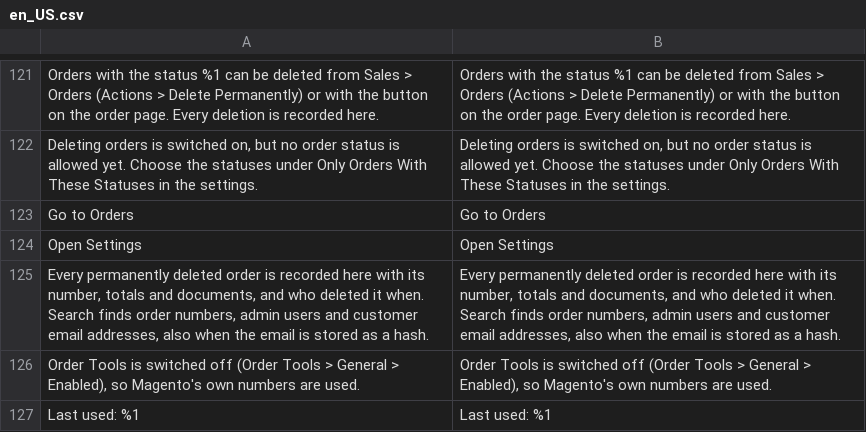
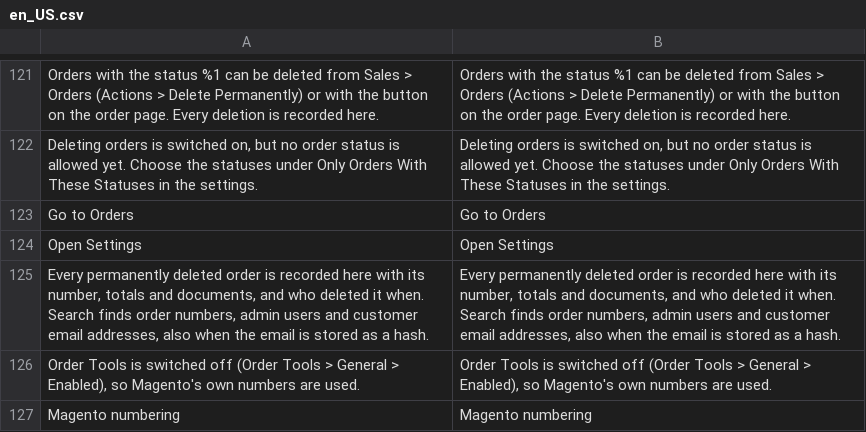
Before and after one commit to commercegears/module-order-tools, a CSV file: i18n/en_US.csv, drawn as a sheet; only a part is shown, gaps mark what is left out; removed rows and columns are numbered as before the commit, all else as after; the diff names each change by its address in the sheet, - before the commit and + after, or states it on an @@ line.

Commit message:
Next Numbers shows Magento's next number and fits the page (1.2.3)
For Magento numbering the table and sequence:show compute the next number from Magento's sequence
(read-only) instead of showing the last used number. Cells name their source. The table wraps
instead of scrolling in its own box. Requires module-core ^1.3. Short changelog, docs updated.

```diff
--- a/i18n/en_US.csv
+++ b/i18n/en_US.csv
-row 127: Last used: %1 | Last used: %1
+row 127: Magento numbering | Magento numbering
```
Also changed, not shown: 8 other files.
